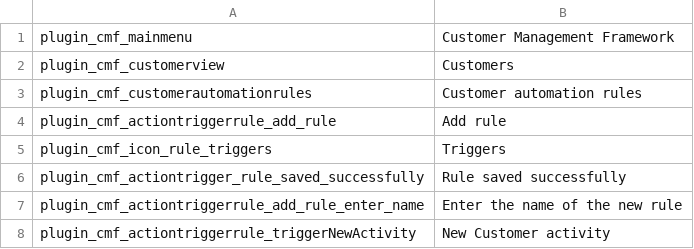
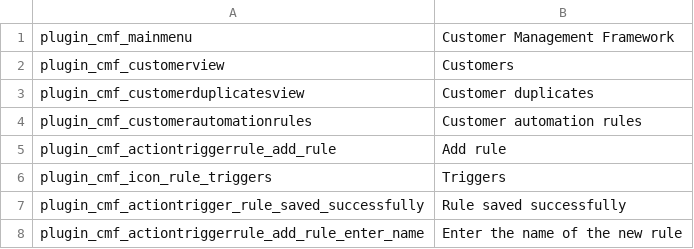
Before and after one commit to pimcore/customer-data-framework, a CSV file: texts/en.csv, drawn as a sheet; only a part is shown; the shorter side is filled out with more unchanged rows.

Commit message:
add customer duplicates search/merge view

```diff
--- a/texts/en.csv
+++ b/texts/en.csv
@@ -2,2 +2,3 @@ plugin_cmf_mainmenu,"Customer Management Framework"
 plugin_cmf_customerview,"Customers"
+plugin_cmf_customerduplicatesview,"Customer duplicates"
 plugin_cmf_customerautomationrules,Customer automation rules
```
Also changed, not shown: texts/de.csv, 18 other files.
